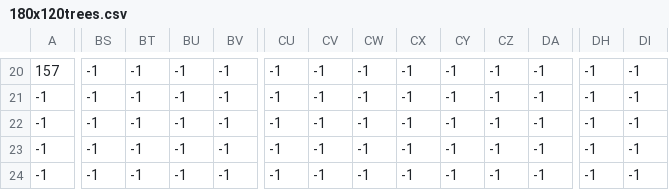
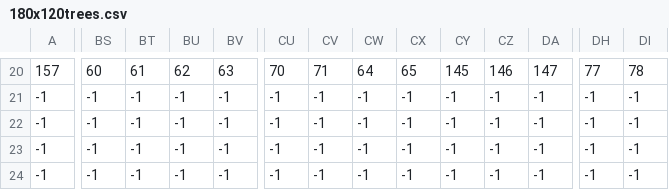
Before and after one commit to spaghetticodebolognese/jumper_reloaded, a CSV file: jumper_reloaded/resources/level_data/01/180x120trees.csv, drawn as a sheet; only a part is shown, gaps mark what is left out; the diff covers the shown part only; the diff names each change by its address in the sheet, - before the commit and + after, or states it on an @@ line.

```diff
--- a/jumper_reloaded/resources/level_data/01/180x120trees.csv
+++ b/jumper_reloaded/resources/level_data/01/180x120trees.csv
-BS20: -1
+BS20: 60
-BT20: -1
+BT20: 61
-BU20: -1
+BU20: 62
-BV20: -1
+BV20: 63
-CU20: -1
+CU20: 70
-CV20: -1
+CV20: 71
-CW20: -1
+CW20: 64
-CX20: -1
+CX20: 65
-CY20: -1
+CY20: 145
-CZ20: -1
+CZ20: 146
-DA20: -1
+DA20: 147
-DH20: -1
+DH20: 77
-DI20: -1
+DI20: 78
```
Also changed, not shown: 63 edited cells elsewhere in this file, jumper_reloaded/resources/level_data/01/180x120ground.csv, jumper_reloaded/resources/level_data/01/180x120structures.csv, 11 other files.
